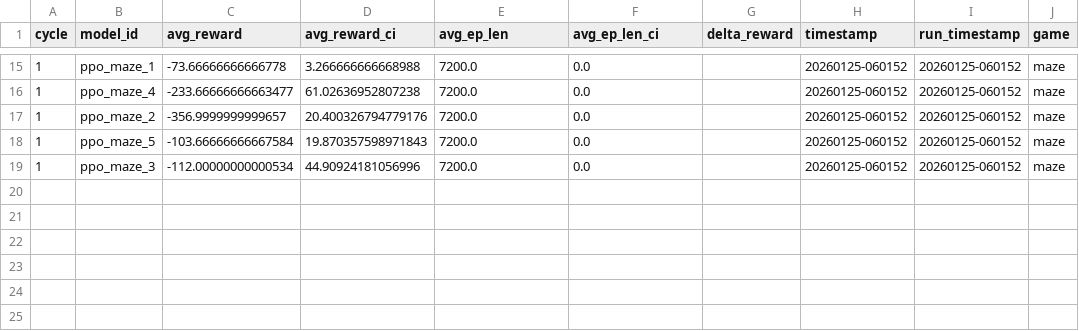
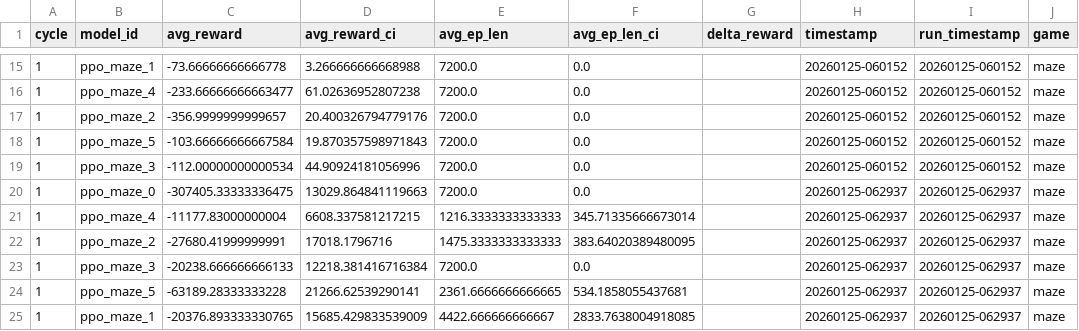
Before and after one commit to caninecrew/ai-train-maze, a CSV file: logs/metrics.csv, drawn as a sheet; only a part is shown, gaps mark what is left out.

```diff
--- a/logs/metrics.csv
+++ b/logs/metrics.csv
@@ -19 +19,7 @@ cycle,model_id,avg_reward,avg_reward_ci,avg_ep_len,avg_ep_len_ci,delta_reward,ti
 1,ppo_maze_3,-112.00000000000534,44.90924181056996,7200.0,0.0,,20260125-060152,20260125-060152,maze
+1,ppo_maze_0,-307405.33333336475,13029.864841119663,7200.0,0.0,,20260125-062937,20260125-062937,maze
+1,ppo_maze_4,-11177.83000000004,6608.337581217215,1216.3333333333333,345.71335666673014,,20260125-062937,20260125-062937,maze
+1,ppo_maze_2,-27680.41999999991,17018.1796716,1475.3333333333333,383.64020389480095,,20260125-062937,20260125-062937,maze
+1,ppo_maze_3,-20238.666666666133,12218.381416716384,7200.0,0.0,,20260125-062937,20260125-062937,maze
+1,ppo_maze_5,-63189.28333333228,21266.62539290141,2361.6666666666665,534.1858055437681,,20260125-062937,20260125-062937,maze
+1,ppo_maze_1,-20376.893333330765,15685.429833539009,4422.666666666667,2833.7638004918085,,20260125-062937,20260125-062937,maze
```
Also changed, not shown: 11 other files.
